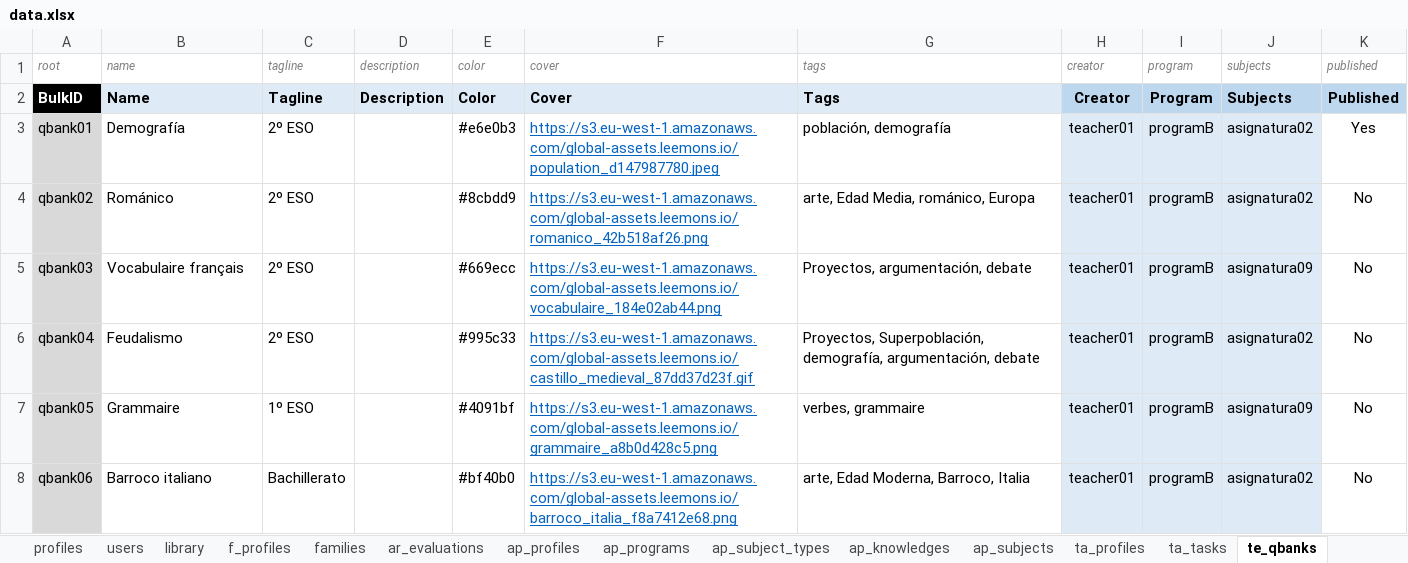
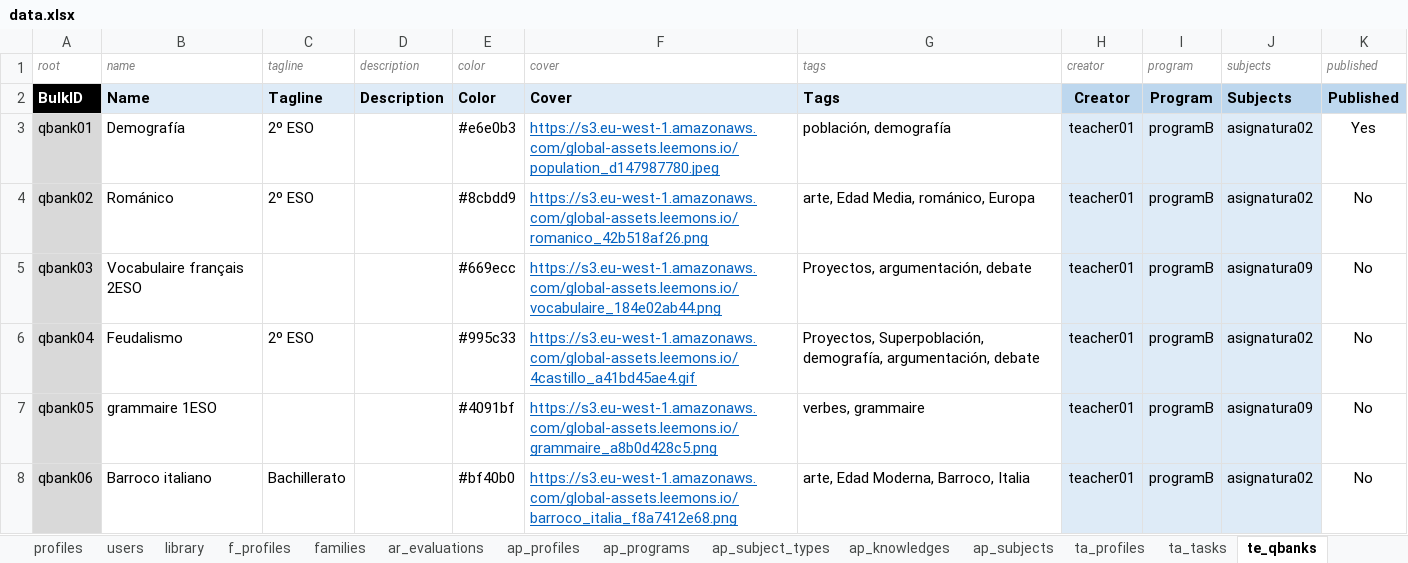
Before and after one commit to newestStar/lms-demo, an Excel workbook: packages/leemons-plugin-mvp-template/src/bulk/data.xlsx, sheet te_qbanks, drawn as a sheet; values as stored, in another font and other column widths than the file's, no borders; the diff names each change by its address in the sheet, - before the commit and + after, or states it on an @@ line.

```diff
--- a/packages/leemons-plugin-mvp-template/src/bulk/data.xlsx (sheet te_qbanks)
+++ b/packages/leemons-plugin-mvp-template/src/bulk/data.xlsx (sheet te_qbanks)
-B5 (name): Vocabulaire français
+B5 (name): Vocabulaire français 2ESO
-C5 (tagline): 2º ESO
+C5 (tagline): (empty)
-F6 (cover): https://s3.eu-west-1.amazonaws.com/global-assets.leemons.io/castillo_medieval_87dd37d23f.gif
+F6 (cover): https://s3.eu-west-1.amazonaws.com/global-assets.leemons.io/4castillo_a41bd45ae4.gif
-B7 (name): Grammaire
+B7 (name): grammaire 1ESO
-C7 (tagline): 1º ESO
+C7 (tagline): (empty)
```
Also changed, not shown: sheet library, sheet te_tests, sheet ta_tasks.
